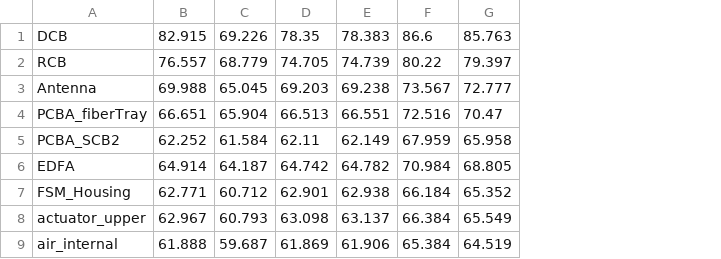
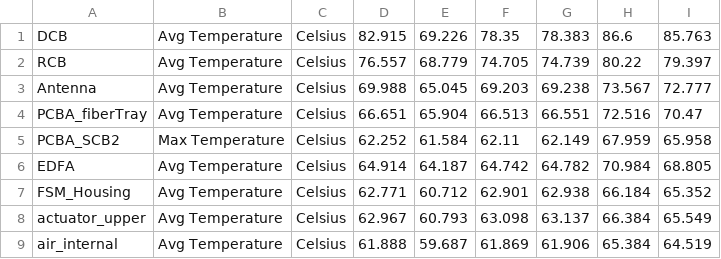
Before and after one commit to twinturbotom/summaryPartsConverter, a CSV file: output.csv, drawn as a sheet; the diff names each change by its address in the sheet, - before the commit and + after, or states it on an @@ line.

```diff
--- a/output.csv
+++ b/output.csv
+column B, rows 1-9: Avg Temperature | Avg Temperature | Avg Temperature | Avg Temperature | Max Temperature | Avg Temperature | Avg Temperature | Avg Temperature | Avg Temperature
+column C, rows 1-9: all Celsius
```
Also changed, not shown: 1 other file.
